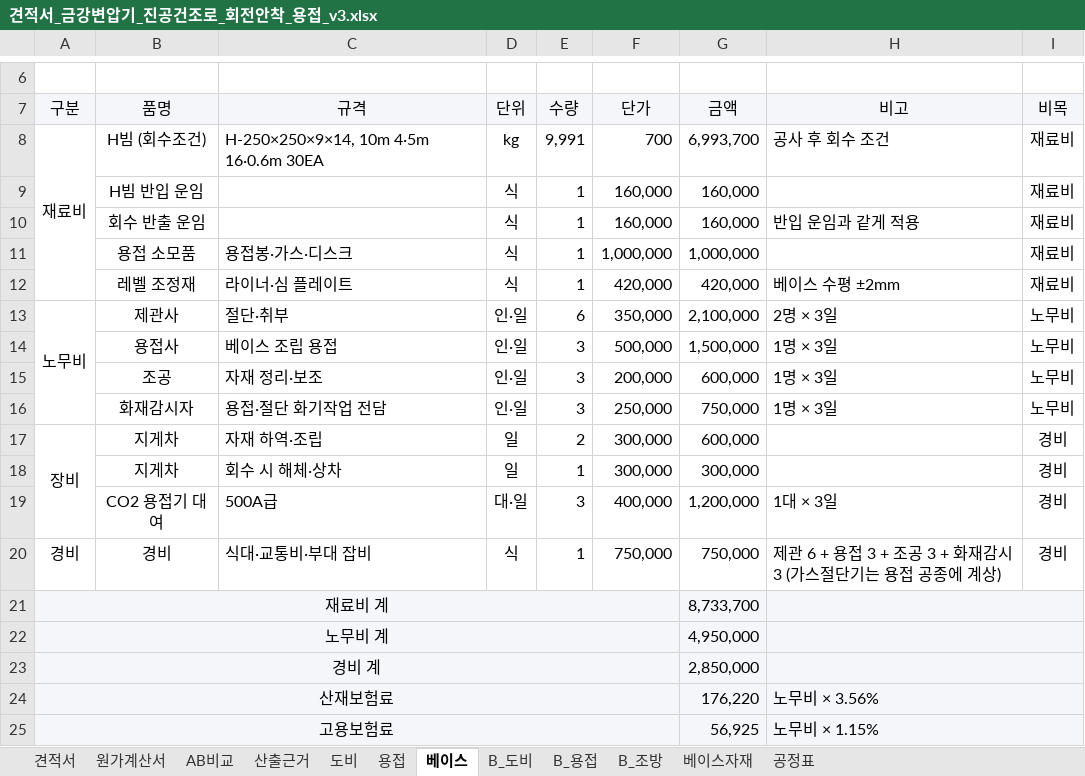
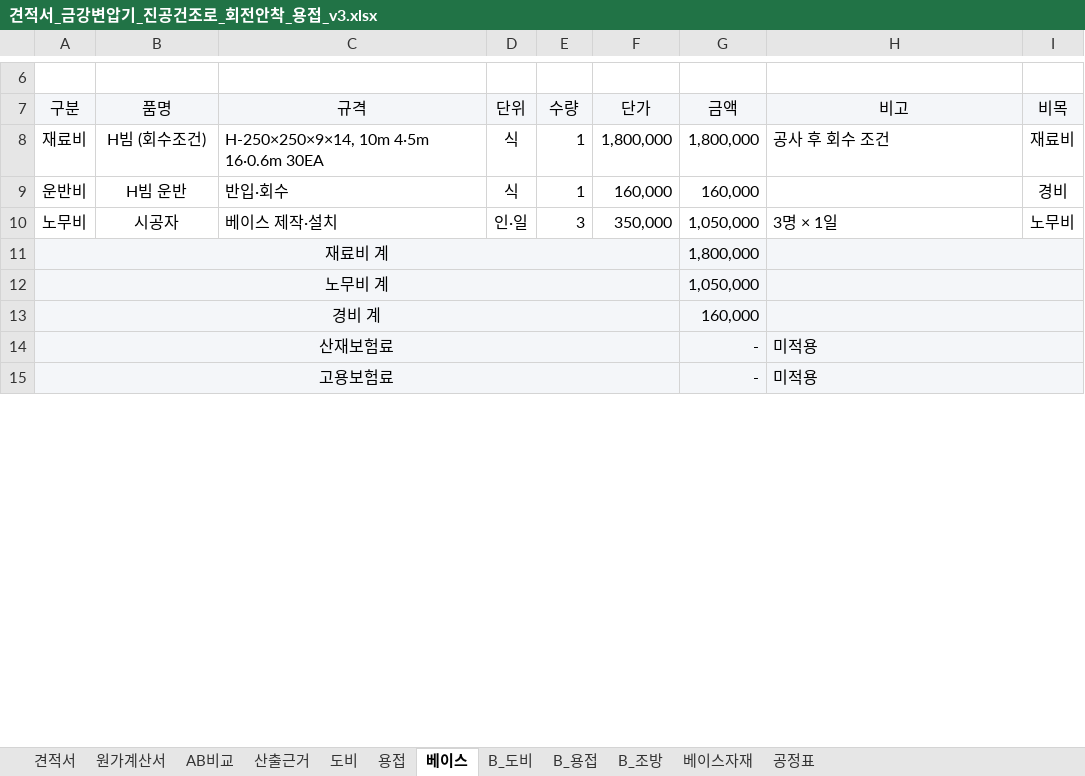
Before and after one commit to kdolbae/personal-task, an Excel workbook: experiments/2026-10-12-kkt-drying-furnace-base/estimate/견적서_금강변압기_진공건조로_회전안착_용접_v3.xlsx, sheet 베이스, drawn as a sheet; only a part is shown, gaps mark what is left out; values as stored, in another font and other column widths than the file's, no borders; removed rows and columns are numbered as before the commit, all else as after; the diff covers the shown part only; the diff names each change by its address in the sheet, - before the commit and + after, or states it on an @@ line.

```diff
--- a/experiments/2026-10-12-kkt-drying-furnace-base/estimate/견적서_금강변압기_진공건조로_회전안착_용접_v3.xlsx (sheet 베이스)
+++ b/experiments/2026-10-12-kkt-drying-furnace-base/estimate/견적서_금강변압기_진공건조로_회전안착_용접_v3.xlsx (sheet 베이스)
-A8:A12 merged
-D8 (단위): kg
+D8 (단위): 식
-E8 (수량): 9,991
+E8 (수량): 1
-F8 (단가): 700
+F8 (단가): 1,800,000
-G8 (금액): 6,993,700
+G8 (금액): 1,800,000
-A9 (구분): (empty)
+A9 (구분): 운반비
-B9 (품명): H빔 반입 운임
+B9 (품명): H빔 운반
-C9 (규격): (empty)
+C9 (규격): 반입·회수
-I9 (비목): 재료비
+I9 (비목): 경비
-row 10:  | 회수 반출 운임 |  | 식 | 1 | 160,000 | 160,000 | 반입 운임과 같게 적용 | 재료비
-row 11:  | 용접 소모품 | 용접봉·가스·디스크 | 식 | 1 | 1,000,000 | 1,000,000 |  | 재료비
-row 12:  | 레벨 조정재 | 라이너·심 플레이트 | 식 | 1 | 420,000 | 420,000 | 베이스 수평 ±2mm | 재료비
-A13:A16 merged
-B10 (품명): 제관사
+B10 (품명): 시공자
-C10 (규격): 절단·취부
+C10 (규격): 베이스 제작·설치
-E10 (수량): 6
+E10 (수량): 3
-G10 (금액): 2,100,000
+G10 (금액): 1,050,000
-H10 (비고): 2명 × 3일
+H10 (비고): 3명 × 1일
-row 14:  | 용접사 | 베이스 조립 용접 | 인·일 | 3 | 500,000 | 1,500,000 | 1명 × 3일 | 노무비
-row 15:  | 조공 | 자재 정리·보조 | 인·일 | 3 | 200,000 | 600,000 | 1명 × 3일 | 노무비
-row 16:  | 화재감시자 | 용접·절단 화기작업 전담 | 인·일 | 3 | 250,000 | 750,000 | 1명 × 3일 | 노무비
-row 17: 장비 | 지게차 | 자재 하역·조립 | 일 | 2 | 300,000 | 600,000 |  | 경비
-row 18:  | 지게차 | 회수 시 해체·상차 | 일 | 1 | 300,000 | 300,000 |  | 경비
-row 19:  | CO2 용접기 대여 | 500A급 | 대·일 | 3 | 400,000 | 1,200,000 | 1대 × 3일 | 경비
-row 20: 경비 | 경비 | 식대·교통비·부대 잡비 | 식 | 1 | 750,000 | 750,000 | 제관 6 + 용접 3 + 조공 3 + 화재감시 3 (가스절단기는 용접 공종에 계상) | 경비
-G11 (금액): 8,733,700
+G11 (금액): 1,800,000
-G12 (금액): 4,950,000
+G12 (금액): 1,050,000
-G13 (금액): 2,850,000
+G13 (금액): 160,000
-G14 (금액): 176,220
+G14 (금액): -
-H14 (비고): 노무비 × 3.56%
+H14 (비고): 미적용
-G15 (금액): 56,925
+G15 (금액): -
-H15 (비고): 노무비 × 1.15%
+H15 (비고): 미적용
```
Also changed, not shown: 9 edited cells elsewhere in this sheet, sheet 견적서, sheet 산출근거, sheet 원가계산서, sheet 베이스자재, sheet AB비교, sheet 공정표, 3 other files.
